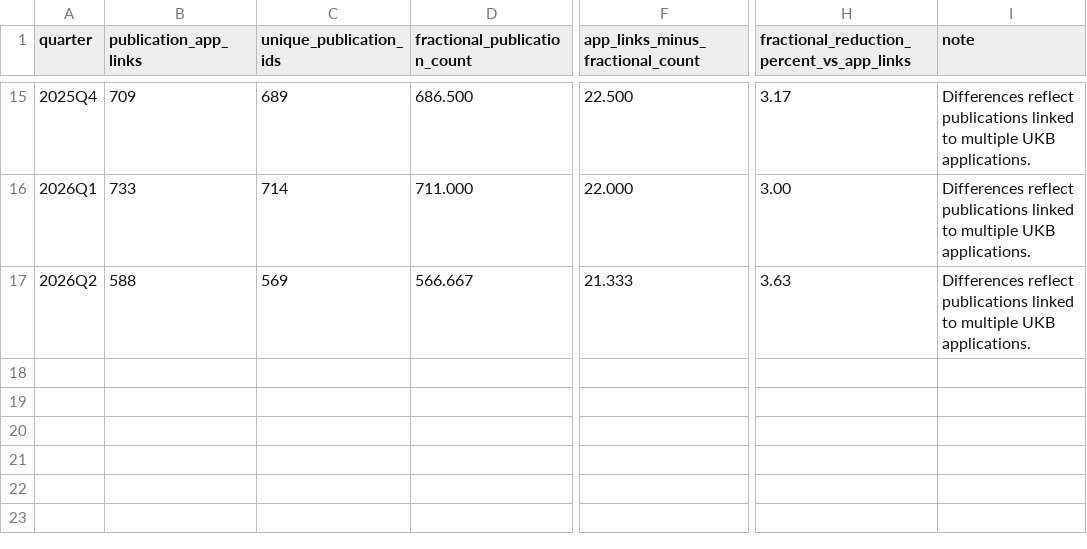
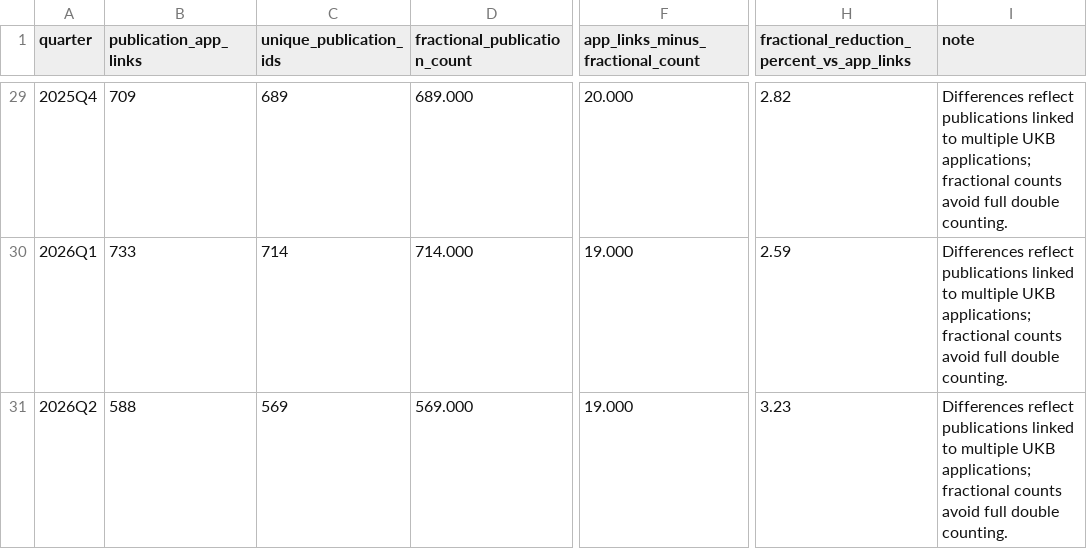
Before and after one commit to ZheqiJ/UKB_empirical, a CSV file: analyses/interrupted_time_series/publications/data/its_publication_measure_sensitivity.csv, drawn as a sheet; only a part is shown, gaps mark what is left out; addresses are those after the commit; the diff covers the shown part only; the diff names each change by its address in the sheet, - before the commit and + after, or states it on an @@ line.

Commit message:
Build publication-output ITS module

```diff
--- a/analyses/interrupted_time_series/publications/data/its_publication_measure_sensitivity.csv
+++ b/analyses/interrupted_time_series/publications/data/its_publication_measure_sensitivity.csv
-D29 (fractional_publication_count): 686.500
+D29 (fractional_publication_count): 689.000
-F29 (app_links_minus_fractional_count): 22.500
+F29 (app_links_minus_fractional_count): 20.000
-H29: 3.17
+H29: 2.82
-I29:I31 (note): …multiple UKB applications.
+I29:I31 (note): …multiple UKB applications; fractional counts avoid full double counting.
-D30 (fractional_publication_count): 711.000
+D30 (fractional_publication_count): 714.000
-F30 (app_links_minus_fractional_count): 22.000
+F30 (app_links_minus_fractional_count): 19.000
-H30: 3.00
+H30: 2.59
-D31 (fractional_publication_count): 566.667
+D31 (fractional_publication_count): 569.000
-F31 (app_links_minus_fractional_count): 21.333
+F31 (app_links_minus_fractional_count): 19.000
-H31: 3.63
+H31: 3.23
```
Also changed, not shown: 14 added rows and 22 edited cells elsewhere in this file, analyses/interrupted_time_series/publications/data/its_age_band_quarterly.csv, analyses/interrupted_time_series/publications/data/its_incumbent_publications_monthly.csv, 30 other files.
